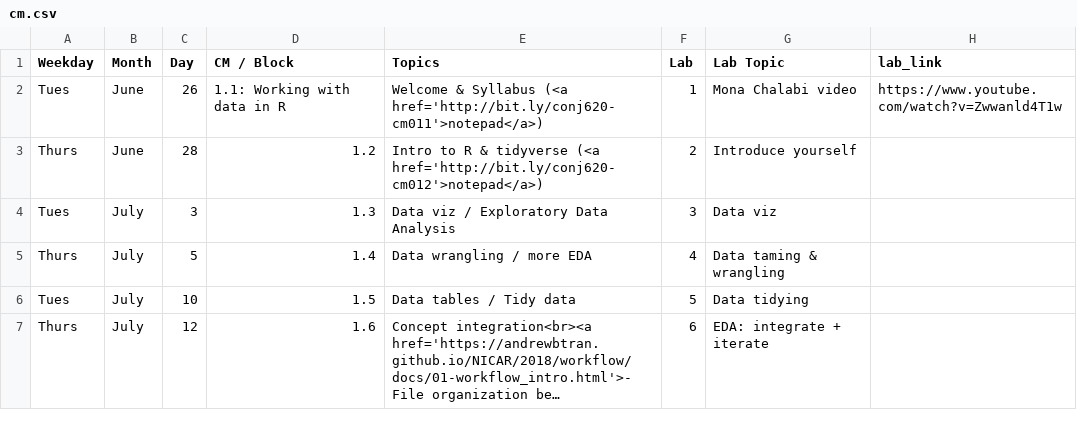
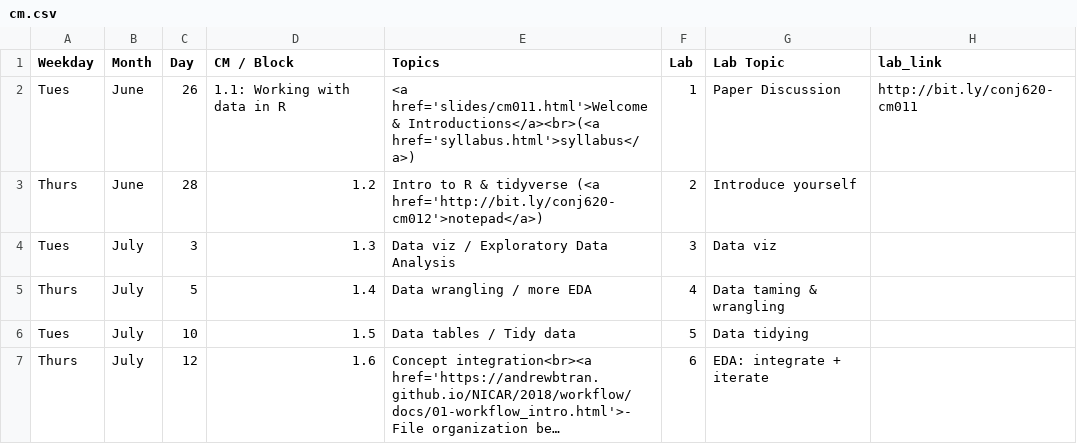
Before and after one commit to apreshill/ohsu-basic-stats, a CSV file: cm.csv, drawn as a sheet; only a part is shown; long unchanged cells end in ….

Commit message:
final final final cm011 slides

```diff
--- a/cm.csv
+++ b/cm.csv
@@ -1,3 +1,3 @@
 Weekday,Month,Day,CM / Block,Topics,Lab,Lab Topic,lab_link
-Tues,June,26,1.1: Working with data in R,Welcome & Syllabus (<a href='http://bit.ly/conj620-cm011'>notepad</a>),1,Mona Chalabi video,https://www.youtube.com/watch?v=Zwwanld4T1w
+Tues,June,26,1.1: Working with data in R,<a href='slides/cm011.html'>Welcome & Introductions</a><br>(<a href='syllabus.html'>syllabus</a>),1,Paper Discussion,http://bit.ly/conj620-cm011
 Thurs,June,28,1.2,Intro to R & tidyverse (<a href='http://bit.ly/conj620-cm012'>notepad</a>),2,Introduce yourself,
```
Also changed, not shown: 14 other files.
